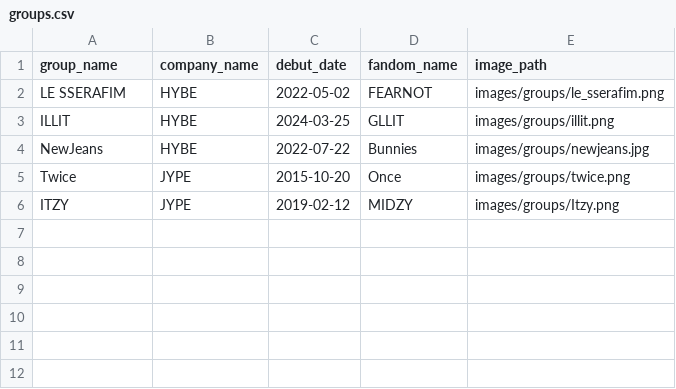
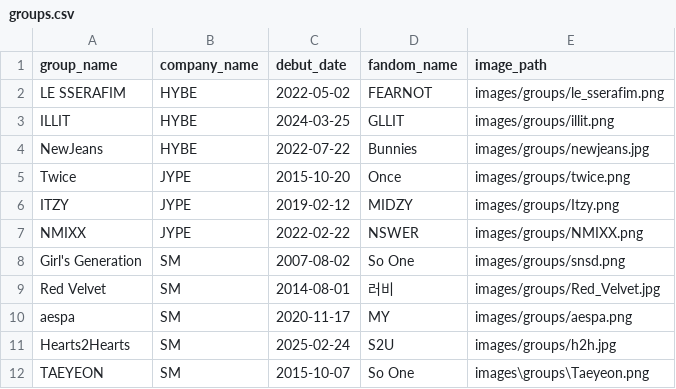
Before and after one commit to Joe1160/database, a CSV file: data/groups.csv, drawn as a sheet; the diff names each change by its address in the sheet, - before the commit and + after, or states it on an @@ line.

```diff
--- a/data/groups.csv
+++ b/data/groups.csv
+row 7: NMIXX | JYPE | 2022-02-22 | NSWER | images/groups/NMIXX.png
+row 8: Girl's Generation | SM | 2007-08-02 | So One | images/groups/snsd.png
+row 9: Red Velvet | SM | 2014-08-01 | 러비 | images/groups/Red_Velvet.jpg
+row 10: aespa | SM | 2020-11-17 | MY | images/groups/aespa.png
+row 11: Hearts2Hearts | SM | 2025-02-24 | S2U | images/groups/h2h.jpg
+row 12: TAEYEON | SM | 2015-10-07 | So One | images\groups\Taeyeon.png
```
Also changed, not shown: data/member_nationalities.csv, data/members.csv, 3 other files.
